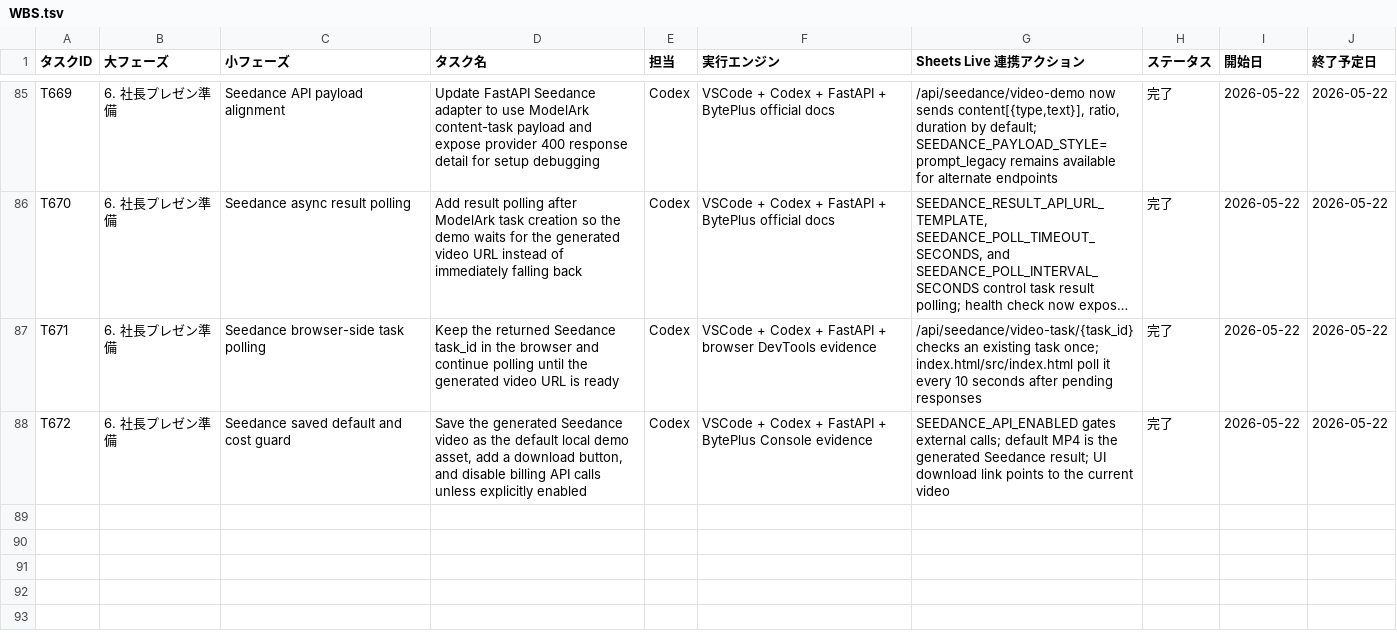
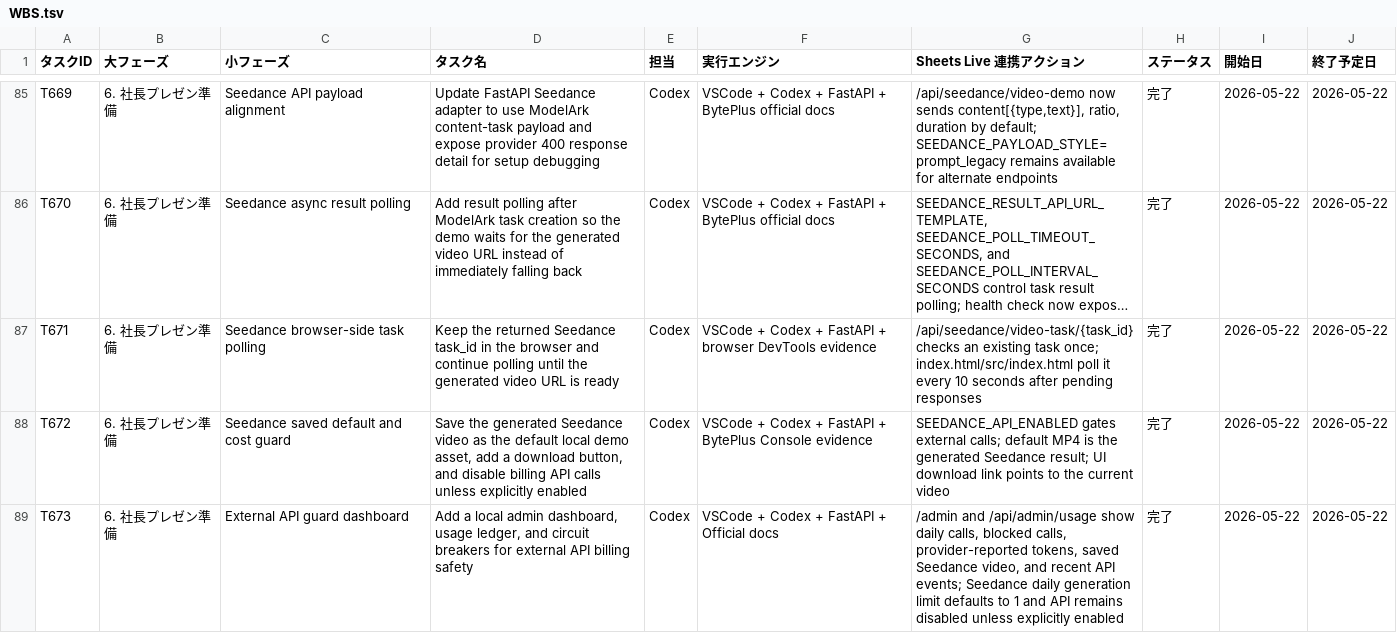
Before and after one commit to kanta13jp1/mighty-link-ai-connect, a TSV file: data/WBS.tsv, drawn as a sheet; only a part is shown, gaps mark what is left out; long unchanged cells end in ….

```diff
--- a/data/WBS.tsv
+++ b/data/WBS.tsv
@@ -88 +88,2 @@ T671	6. 社長プレゼン準備	Seedance browser-side task polling	Keep the ret
 T672	6. 社長プレゼン準備	Seedance saved default and cost guard	Save the generated Seedance video as the default local demo asset, add a download button, and disable billing API calls unless explicitly enabled	Codex	VSCode + Codex + FastAPI + BytePlus Console evidence	SEEDANCE_API_ENABLED gates external calls; default MP4 is the generated Seedance result; UI download link points to the current video	完了	2026-05-22	2026-05-22
+T673	6. 社長プレゼン準備	External API guard dashboard	Add a local admin dashboard, usage ledger, and circuit breakers for external API billing safety	Codex	VSCode + Codex + FastAPI + Official docs	/admin and /api/admin/usage show daily calls, blocked calls, provider-reported tokens, saved Seedance video, and recent API events; Seedance daily generation limit defaults to 1 and API remains disabled unless explicitly enabled	完了	2026-05-22	2026-05-22
```
Also changed, not shown: data/issues_tracker.tsv, data/qa_tracker.tsv, 24 other files.
